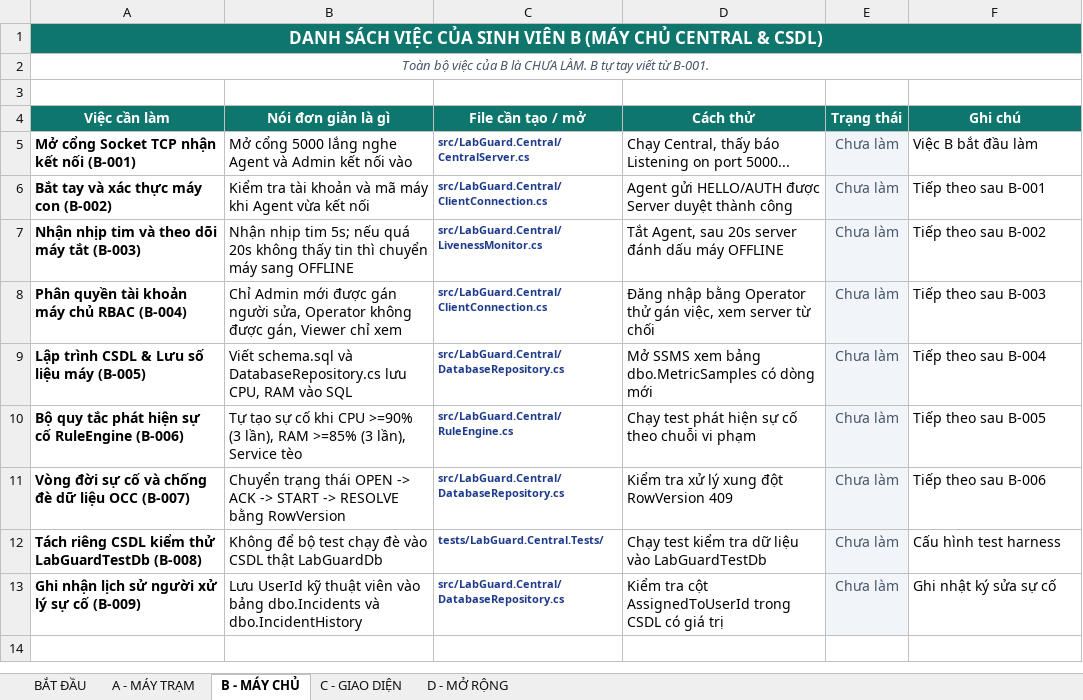
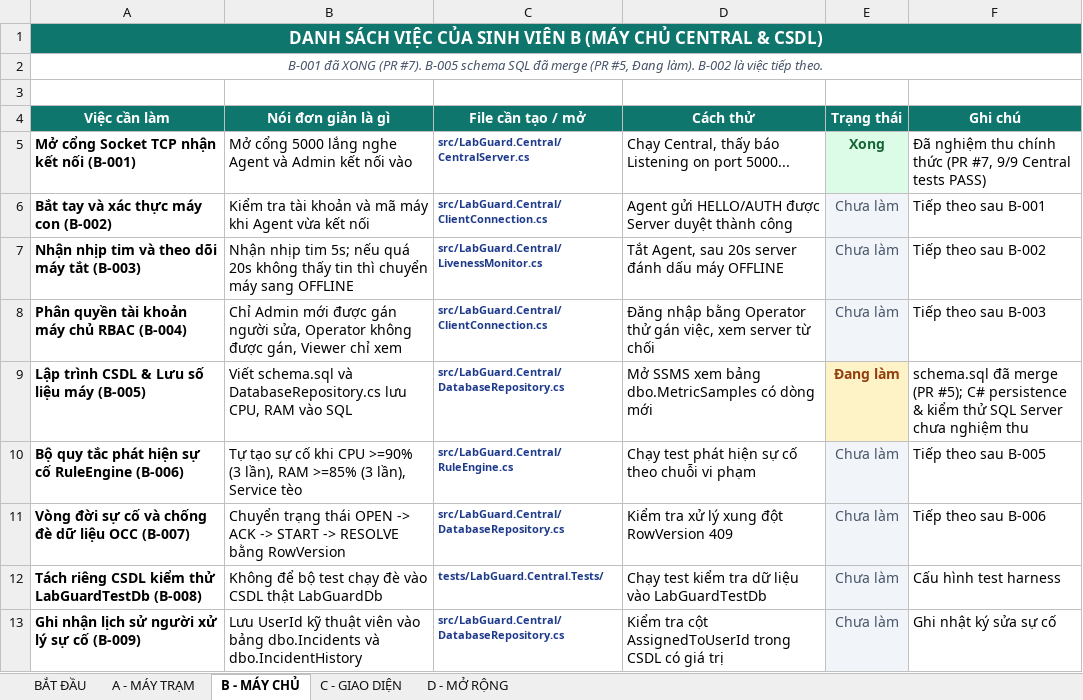
Before and after one commit to Phuchello/LabGuard, an Excel workbook: LabGuard_Task_Tracker.xlsx, sheet B - MÁY CHỦ, drawn as a sheet; values as stored, in another font and other column widths than the file's, no borders; the diff names each change by its address in the sheet, - before the commit and + after, or states it on an @@ line.

Commit message:
docs: reconcile project progress tracking post-merge PRs #4, #5, #7, #8, #9
Synchronize WBS tasks, Excel tracker, README, START_HERE, FILE_MAP, and DEPENDENCY_MAP with evidence-based states:
- A-001..A-004: retained XONG (Protocol 107/107, Agent 34/34 PASS)
- B-001: XONG (PR #7 CentralServer TCP listener, Central 9/9 PASS)
- B-005: ĐANG LÀM (PR #5 schema.sql DDL merged; C# persistence & SQL Server acceptance unverified)
- C-001: ĐANG LÀM (PR #4 UI layout 0.1 merged; full UI acceptance unverified)
- D-001: CHƯA LÀM (unverified, no learning report invented)
- D-002: XONG (PR #8 TCP Echo Server tools/TcpEcho/Program.cs)
- D-003+: CHƯA LÀM (Mock Harness tools/mock_harness/ merged via PR #9 as supplementary tooling, MockHarness 15/15 PASS)
- Recorded local pre-merge test baseline (165/165 PASS) distinguishing from unestablished GitHub CI
- Zero code files (.cs, .csproj, .sql) modified; untracked user files preserved

```diff
--- a/LabGuard_Task_Tracker.xlsx (sheet B - MÁY CHỦ)
+++ b/LabGuard_Task_Tracker.xlsx (sheet B - MÁY CHỦ)
-A2 (Việc cần làm): Toàn bộ việc của B là CHƯA LÀM. B tự tay viết từ B-001.
+A2 (Việc cần làm): B-001 đã XONG (PR #7). B-005 schema SQL đã merge (PR #5, Đang làm). B-002 là việc tiếp theo.
-E5 (Trạng thái): Chưa làm
+E5 (Trạng thái): Xong
@@ E5 bold: off → on, text colour: #475569 → #166534 @@
-F5 (Ghi chú): Việc B bắt đầu làm
+F5 (Ghi chú): Đã nghiệm thu chính thức (PR #7, 9/9 Central tests PASS)
-E9 (Trạng thái): Chưa làm
+E9 (Trạng thái): Đang làm
@@ E9 fill: #F1F5F9 → #FEF3C7, bold: off → on, text colour: #475569 → #92400E @@
-F9 (Ghi chú): Tiếp theo sau B-004
+F9 (Ghi chú): schema.sql đã merge (PR #5); C# persistence & kiểm thử SQL Server chưa nghiệm thu
```
Also changed, not shown: sheet BẮT ĐẦU, sheet D - MỞ RỘNG, sheet C - GIAO DIỆN, 5 other files.
